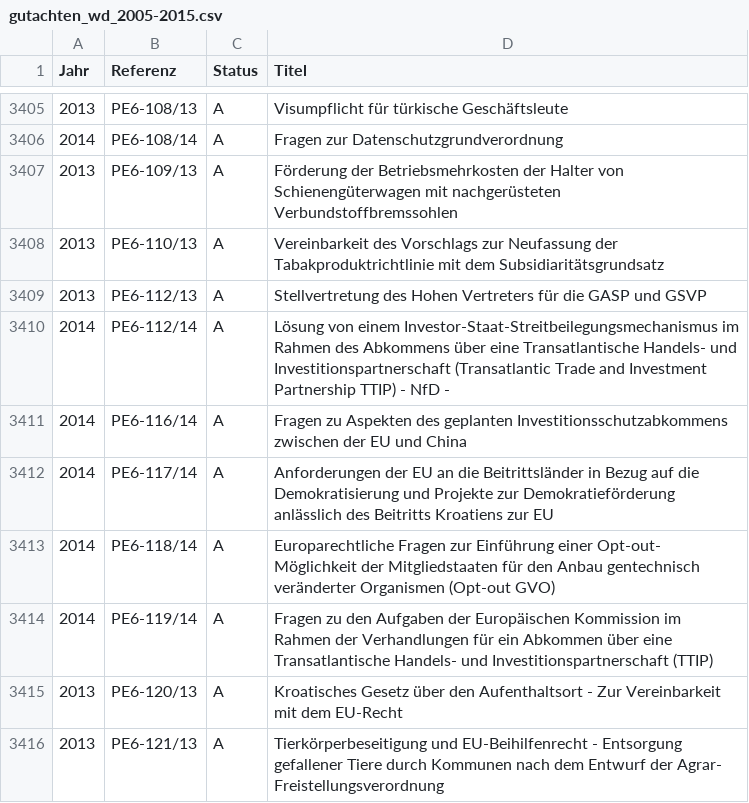
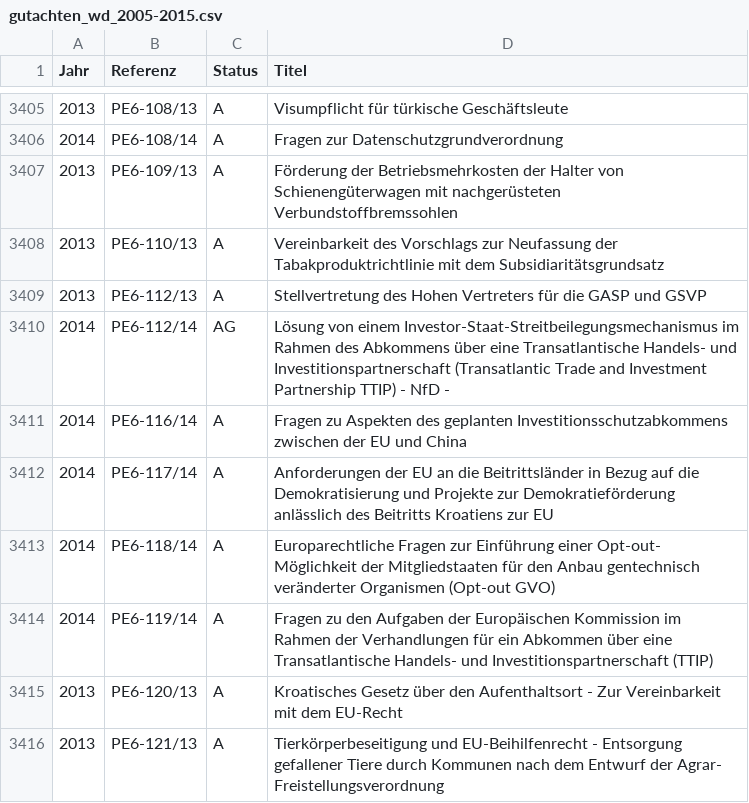
Before and after one commit to emtiu/GutachtenWissDienstBT, a CSV file: gutachten_wd_2005-2015.csv, drawn as a sheet; only a part is shown, gaps mark what is left out.

Commit message:
Status, +Geheimhaltung

```diff
--- a/gutachten_wd_2005-2015.csv
+++ b/gutachten_wd_2005-2015.csv
@@ -3409,3 +3409,3 @@ Jahr,Referenz,Status,Titel
 "2013","PE6-112/13","A","Stellvertretung des Hohen Vertreters für die GASP und GSVP"
-"2014","PE6-112/14","A","Lösung von einem Investor-Staat-Streitbeilegungsmechanismus im Rahmen des Abkommens über eine Transatlantische Handels- und Investitionspartnerschaft (Transatlantic Trade and Investment Partnership TTIP) - NfD -"
+"2014","PE6-112/14","AG","Lösung von einem Investor-Staat-Streitbeilegungsmechanismus im Rahmen des Abkommens über eine Transatlantische Handels- und Investitionspartnerschaft (Transatlantic Trade and Investment Partnership TTIP) - NfD -"
 "2014","PE6-116/14","A","Fragen zu Aspekten des geplanten Investitionsschutzabkommens zwischen der EU und China"
```
Also changed, not shown: 1 other file.
